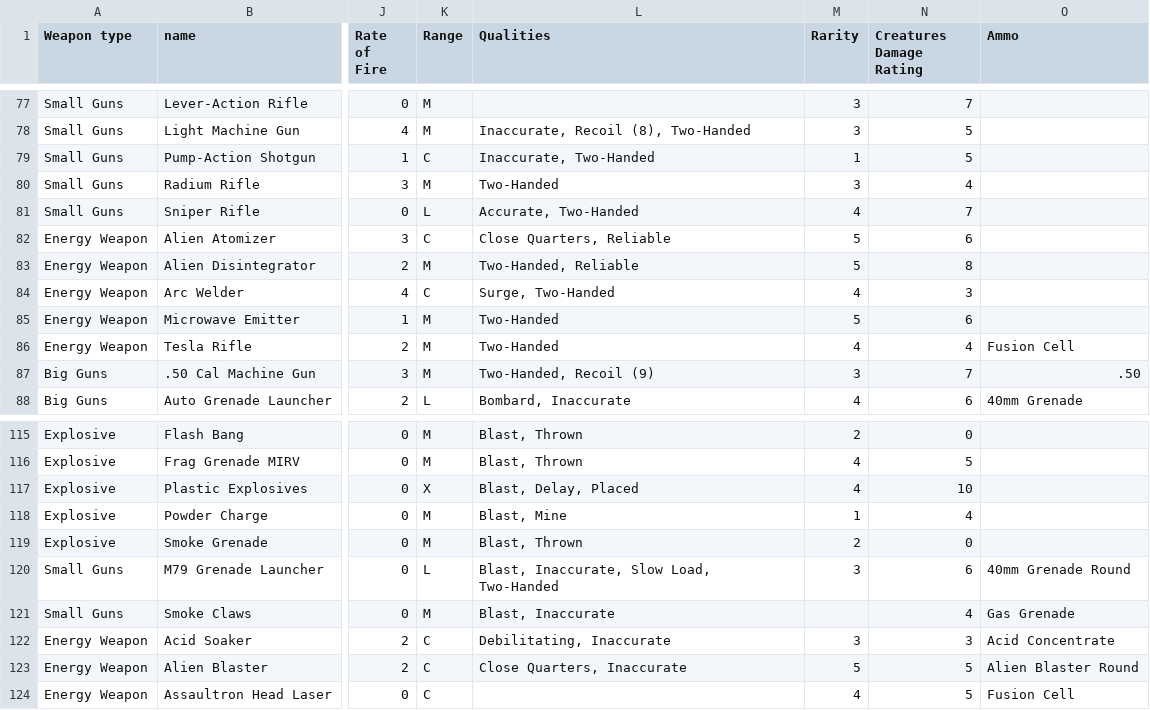
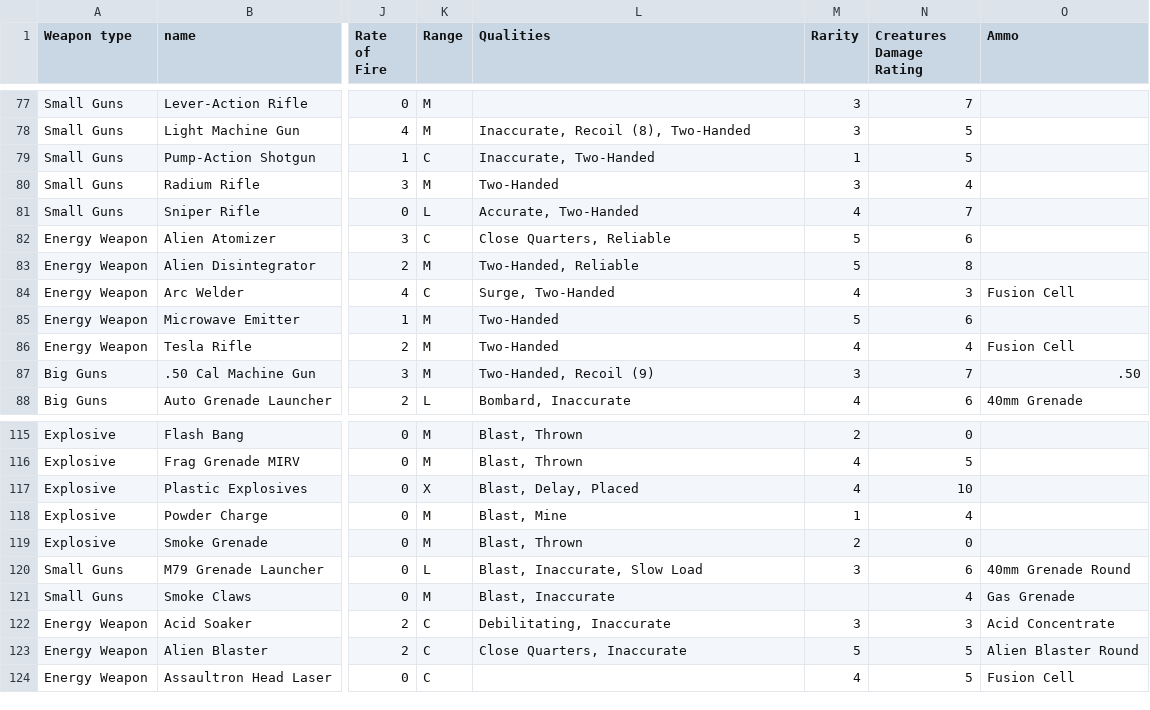
Before and after one commit to bekhram/fallout-pipboy-app, a CSV file: public/weapons.csv, drawn as a sheet; only a part is shown, gaps mark what is left out; the diff names each change by its address in the sheet, - before the commit and + after, or states it on an @@ line.

```diff
--- a/public/weapons.csv
+++ b/public/weapons.csv
-O84 (Ammo): (empty)
+O84 (Ammo): Fusion Cell
-L120 (Qualities): Blast, Inaccurate, Slow Load, Two-Handed
+L120 (Qualities): Blast, Inaccurate, Slow Load
```
Also changed, not shown: 3 other files.
